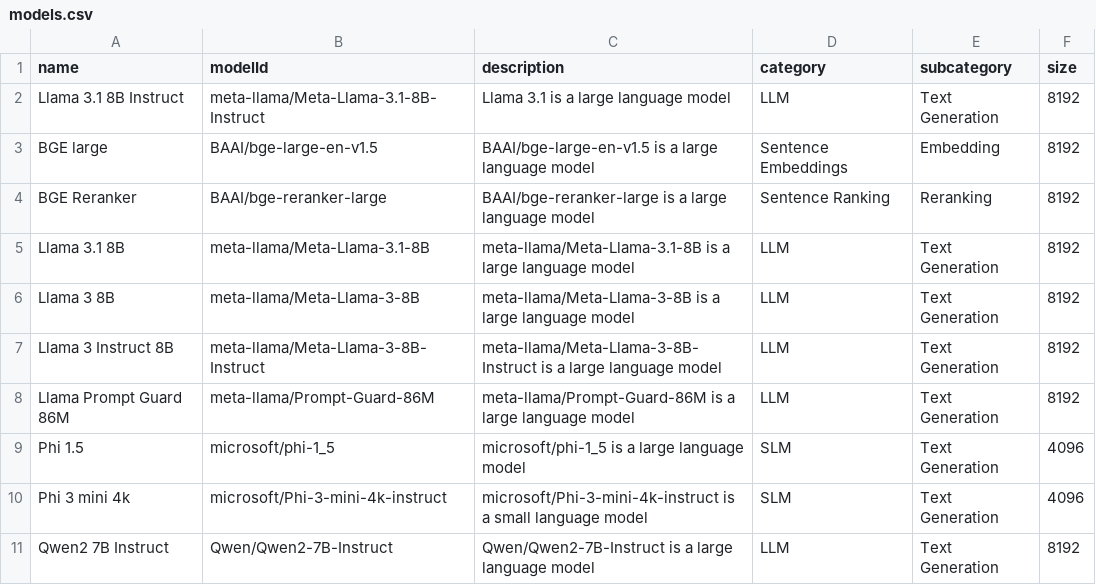
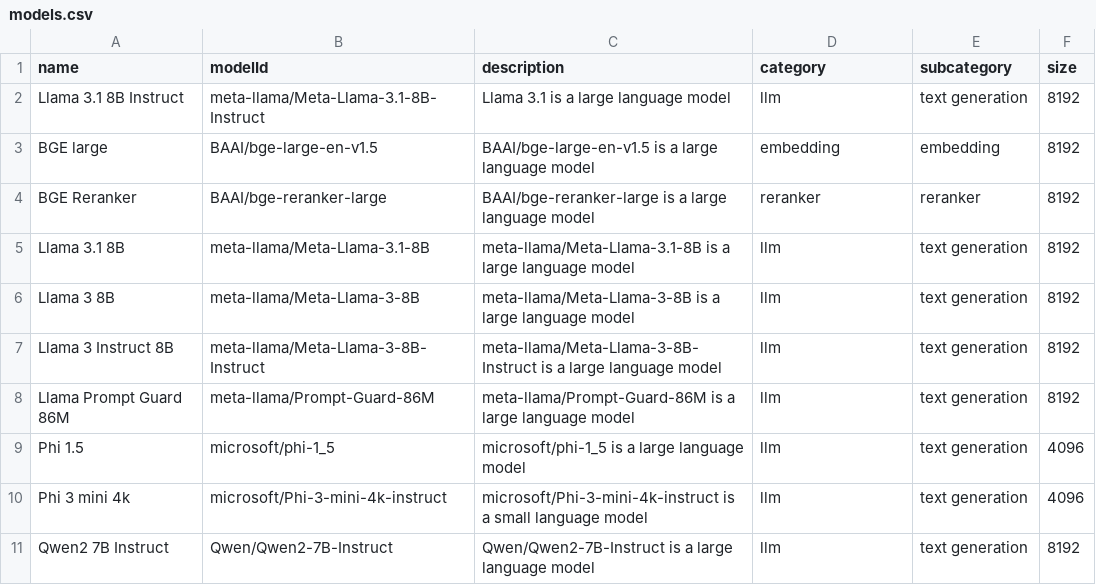
Before and after one commit to improving/aiops-platform, a CSV file: backend/raw_data/models.csv, drawn as a sheet.

```diff
--- a/backend/raw_data/models.csv
+++ b/backend/raw_data/models.csv
@@ -1,11 +1,11 @@
 name,modelId,description,category,subcategory,size
-Llama 3.1 8B Instruct,meta-llama/Meta-Llama-3.1-8B-Instruct,Llama 3.1 is a large language model,LLM,Text Generation,8192,
-BGE large,BAAI/bge-large-en-v1.5,BAAI/bge-large-en-v1.5 is a large language model,Sentence Embeddings,Embedding,8192,
-BGE Reranker,BAAI/bge-reranker-large,BAAI/bge-reranker-large is a large language model,Sentence Ranking,Reranking,8192,
-Llama 3.1 8B,meta-llama/Meta-Llama-3.1-8B,meta-llama/Meta-Llama-3.1-8B is a large language model,LLM,Text Generation,8192,
-Llama 3 8B,meta-llama/Meta-Llama-3-8B,meta-llama/Meta-Llama-3-8B is a large language model,LLM,Text Generation,8192,
-Llama 3 Instruct 8B,meta-llama/Meta-Llama-3-8B-Instruct,meta-llama/Meta-Llama-3-8B-Instruct is a large language model,LLM,Text Generation,8192,
-Llama Prompt Guard 86M,meta-llama/Prompt-Guard-86M,meta-llama/Prompt-Guard-86M is a large language model,LLM,Text Generation,8192,
-Phi 1.5,microsoft/phi-1_5,microsoft/phi-1_5 is a large language model,SLM,Text Generation,4096,
-Phi 3 mini 4k,microsoft/Phi-3-mini-4k-instruct,microsoft/Phi-3-mini-4k-instruct is a small language model,SLM,Text Generation,4096,
-Qwen2 7B Instruct,Qwen/Qwen2-7B-Instruct,Qwen/Qwen2-7B-Instruct is a large language model,LLM,Text Generation,8192,
+Llama 3.1 8B Instruct,meta-llama/Meta-Llama-3.1-8B-Instruct,Llama 3.1 is a large language model,llm,text generation,8192,
+BGE large,BAAI/bge-large-en-v1.5,BAAI/bge-large-en-v1.5 is a large language model,embedding,embedding,8192,
+BGE Reranker,BAAI/bge-reranker-large,BAAI/bge-reranker-large is a large language model,reranker,reranker,8192,
+Llama 3.1 8B,meta-llama/Meta-Llama-3.1-8B,meta-llama/Meta-Llama-3.1-8B is a large language model,llm,text generation,8192,
+Llama 3 8B,meta-llama/Meta-Llama-3-8B,meta-llama/Meta-Llama-3-8B is a large language model,llm,text generation,8192,
+Llama 3 Instruct 8B,meta-llama/Meta-Llama-3-8B-Instruct,meta-llama/Meta-Llama-3-8B-Instruct is a large language model,llm,text generation,8192,
+Llama Prompt Guard 86M,meta-llama/Prompt-Guard-86M,meta-llama/Prompt-Guard-86M is a large language model,llm,text generation,8192,
+Phi 1.5,microsoft/phi-1_5,microsoft/phi-1_5 is a large language model,llm,text generation,4096,
+Phi 3 mini 4k,microsoft/Phi-3-mini-4k-instruct,microsoft/Phi-3-mini-4k-instruct is a small language model,llm,text generation,4096,
+Qwen2 7B Instruct,Qwen/Qwen2-7B-Instruct,Qwen/Qwen2-7B-Instruct is a large language model,llm,text generation,8192,
```
Also changed, not shown: 8 other files.
